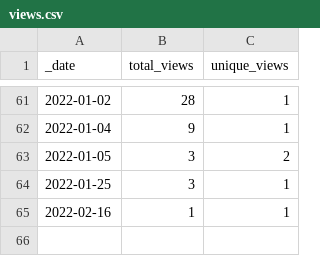
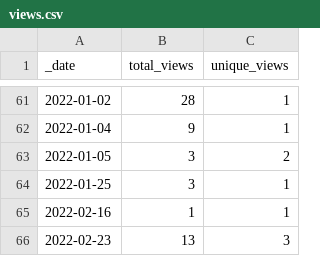
Before and after one commit to dpinney/r3it, a CSV file: traffic/views.csv, drawn as a sheet; only a part is shown, gaps mark what is left out.

Commit message:
GitHub traffic

```diff
--- a/traffic/views.csv
+++ b/traffic/views.csv
@@ -65 +65,2 @@ _date,total_views,unique_views
 2022-02-16,1,1
+2022-02-23,13,3
```
Also changed, not shown: traffic/clones.csv, 1 other file.
